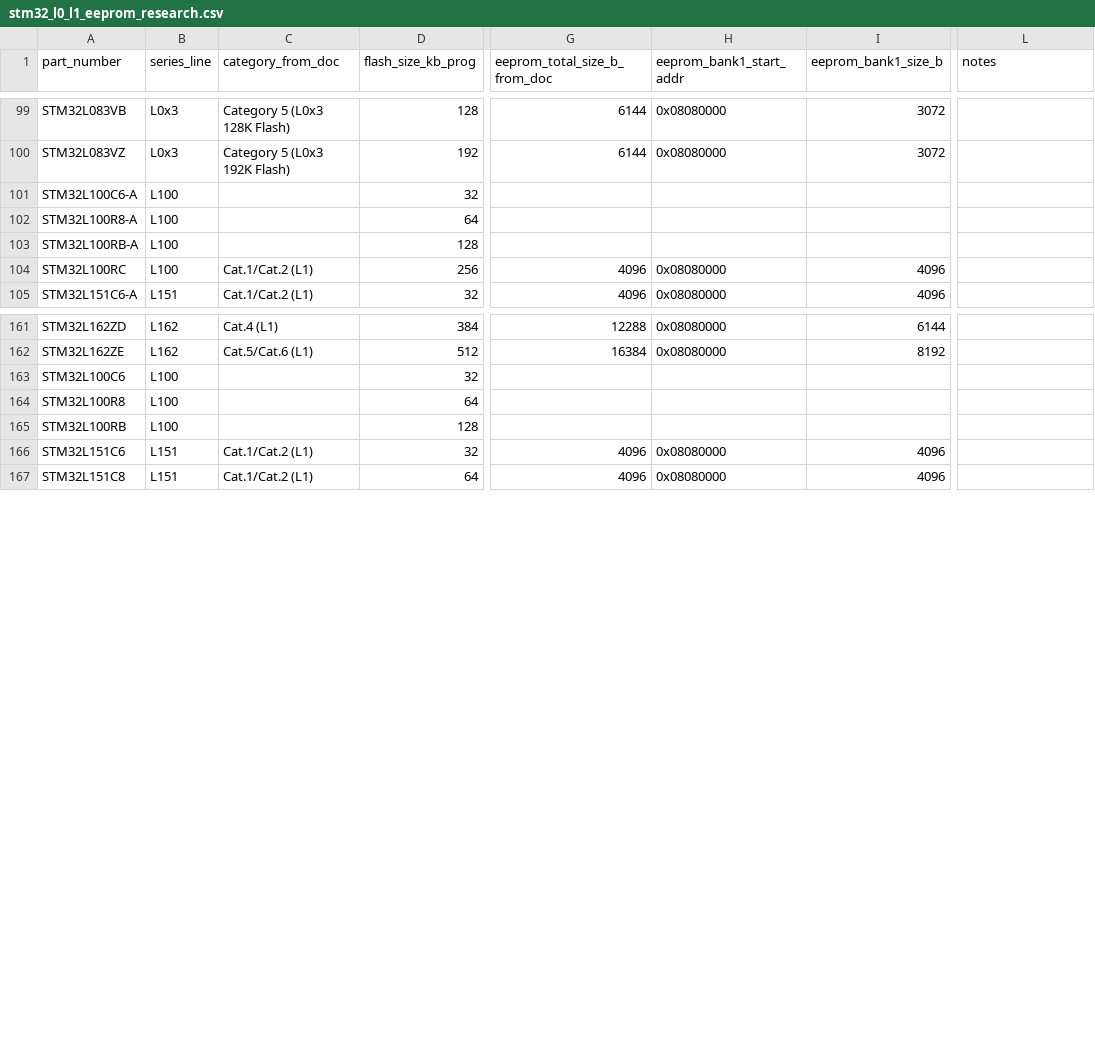
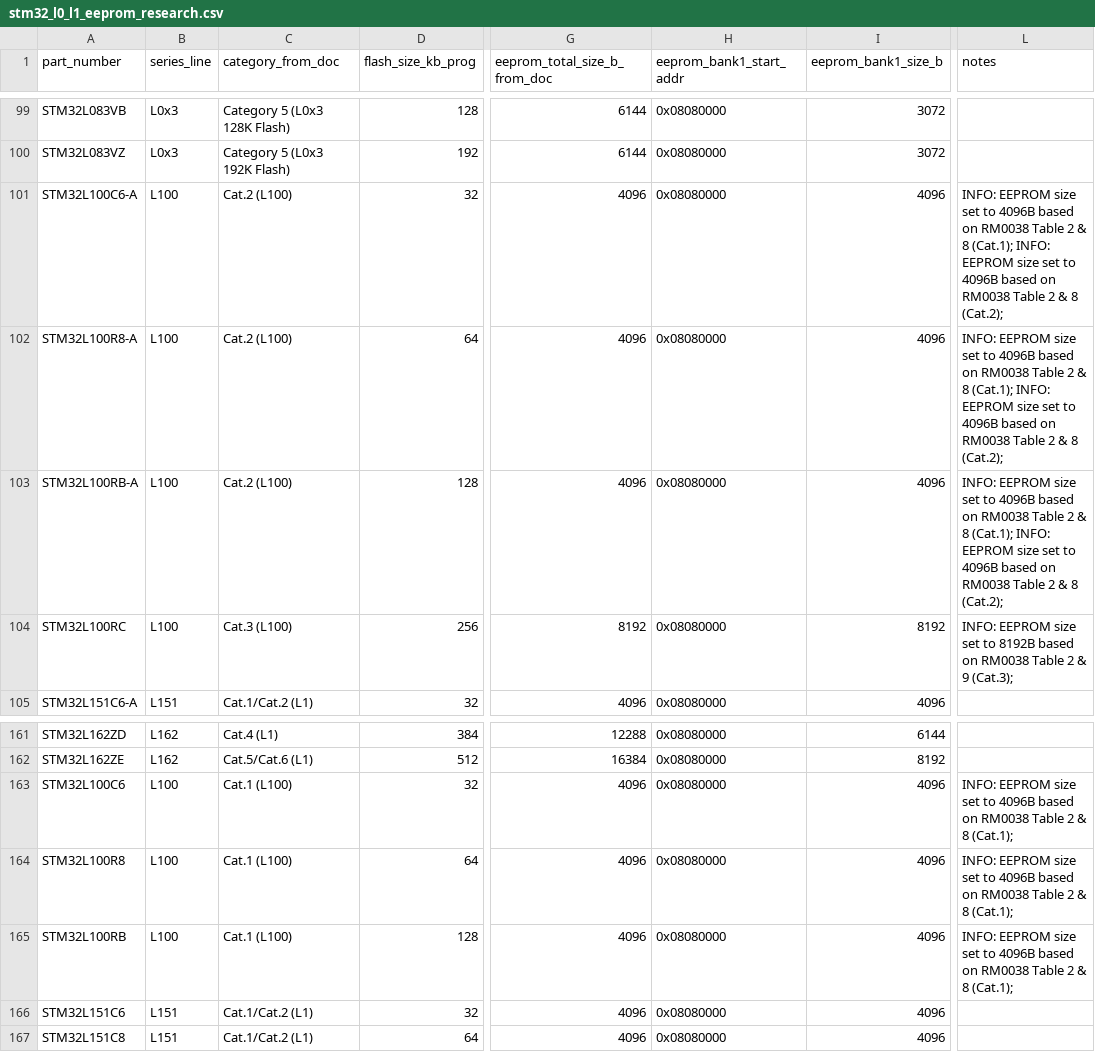
Before and after one commit to okhsunrog/stm_parser, a CSV file: stm32_l0_l1_eeprom_research.csv, drawn as a sheet; only a part is shown, gaps mark what is left out; the diff names each change by its address in the sheet, - before the commit and + after, or states it on an @@ line.

```diff
--- a/stm32_l0_l1_eeprom_research.csv
+++ b/stm32_l0_l1_eeprom_research.csv
-C101:C103 (category_from_doc): (empty)
+C101:C103 (category_from_doc): Cat.2 (L100)
-G101:G103 (eeprom_total_size_b_from_doc): (empty)
+G101:G103 (eeprom_total_size_b_from_doc): 4096
-H101:H103 (eeprom_bank1_start_addr): (empty)
+H101:H103 (eeprom_bank1_start_addr): 0x08080000
-I101:I103 (eeprom_bank1_size_b): (empty)
+I101:I103 (eeprom_bank1_size_b): 4096
-L101:L103 (notes): (empty)
+L101:L103 (notes): INFO: EEPROM size set to 4096B based on RM0038 Table 2 & 8 (Cat.1); INFO: EEPROM size set to 4096B based on RM0038 Table 2 & 8 (Cat.2);
-C104 (category_from_doc): Cat.1/Cat.2 (L1)
+C104 (category_from_doc): Cat.3 (L100)
-G104 (eeprom_total_size_b_from_doc): 4096
+G104 (eeprom_total_size_b_from_doc): 8192
-I104 (eeprom_bank1_size_b): 4096
+I104 (eeprom_bank1_size_b): 8192
-L104 (notes): (empty)
+L104 (notes): INFO: EEPROM size set to 8192B based on RM0038 Table 2 & 9 (Cat.3);
-C163:C165 (category_from_doc): (empty)
+C163:C165 (category_from_doc): Cat.1 (L100)
-G163:G165 (eeprom_total_size_b_from_doc): (empty)
+G163:G165 (eeprom_total_size_b_from_doc): 4096
-H163:H165 (eeprom_bank1_start_addr): (empty)
+H163:H165 (eeprom_bank1_start_addr): 0x08080000
-I163:I165 (eeprom_bank1_size_b): (empty)
+I163:I165 (eeprom_bank1_size_b): 4096
-L163:L165 (notes): (empty)
+L163:L165 (notes): INFO: EEPROM size set to 4096B based on RM0038 Table 2 & 8 (Cat.1);
```
Also changed, not shown: 1 other file.
